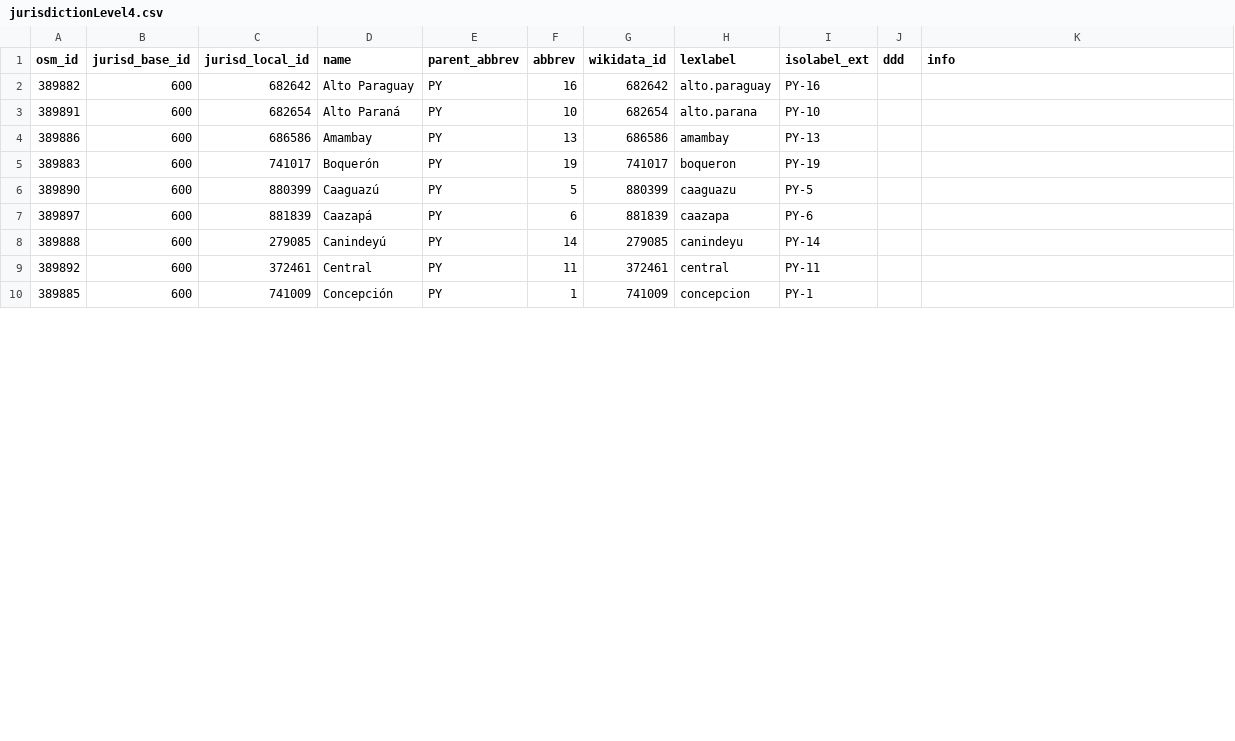
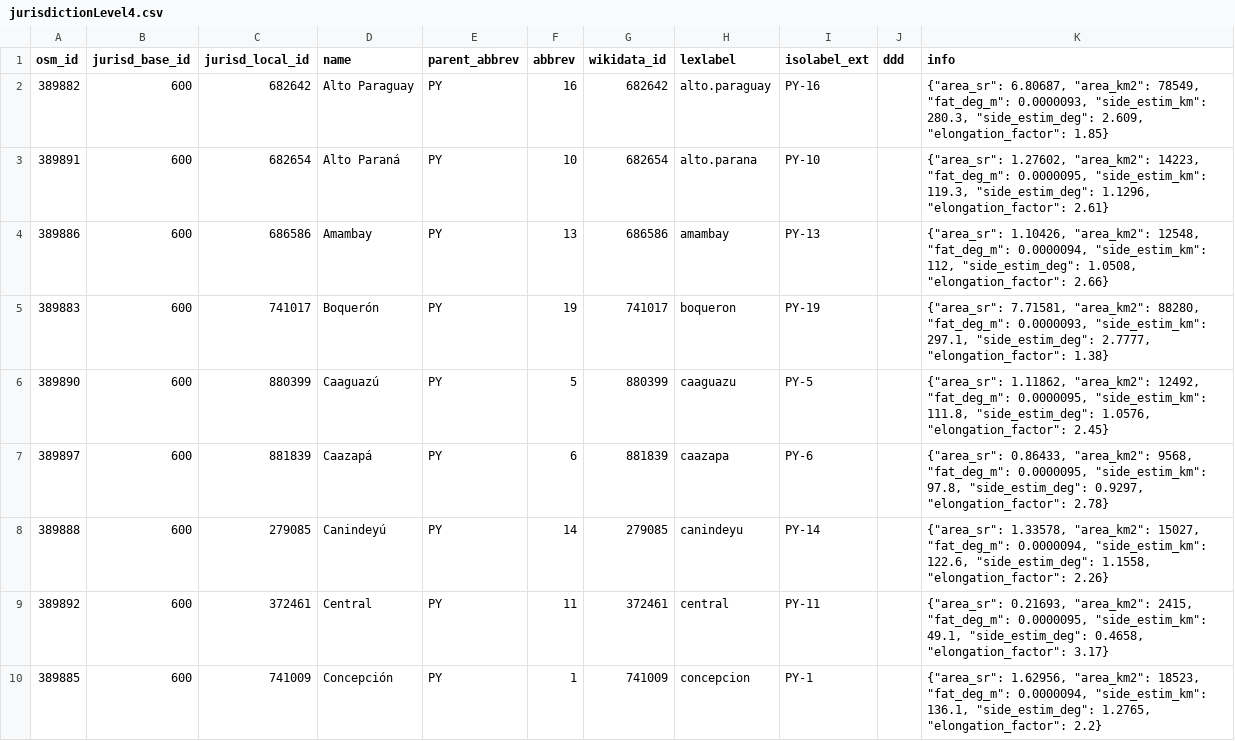
Before and after one commit to digital-guard/preserv-PY, a CSV file: data/jurisdictionLevel4.csv, drawn as a sheet; only a part is shown; the diff covers the shown part only.

Commit message:
Update jurisdiction. digital-guard/preserv#116 osm-codes/WS#37 osm-codes/WS#11

```diff
--- a/data/jurisdictionLevel4.csv
+++ b/data/jurisdictionLevel4.csv
@@ -1,10 +1,10 @@
 osm_id,jurisd_base_id,jurisd_local_id,name,parent_abbrev,abbrev,wikidata_id,lexlabel,isolabel_ext,ddd,info
-389882,600,682642,"Alto Paraguay",PY,16,682642,alto.paraguay,PY-16,,
-389891,600,682654,"Alto Paraná",PY,10,682654,alto.parana,PY-10,,
-389886,600,686586,Amambay,PY,13,686586,amambay,PY-13,,
-389883,600,741017,Boquerón,PY,19,741017,boqueron,PY-19,,
-389890,600,880399,Caaguazú,PY,5,880399,caaguazu,PY-5,,
-389897,600,881839,Caazapá,PY,6,881839,caazapa,PY-6,,
-389888,600,279085,Canindeyú,PY,14,279085,canindeyu,PY-14,,
-389892,600,372461,Central,PY,11,372461,central,PY-11,,
-389885,600,741009,Concepción,PY,1,741009,concepcion,PY-1,,
+389882,600,682642,"Alto Paraguay",PY,16,682642,alto.paraguay,PY-16,,"{""area_sr"": 6.80687, ""area_km2"": 78549, ""fat_deg_m"": 0.0000093, ""side_estim_km"": 280.3, ""side_estim_deg"": 2.609, ""elongation_factor"": 1.85}"
+389891,600,682654,"Alto Paraná",PY,10,682654,alto.parana,PY-10,,"{""area_sr"": 1.27602, ""area_km2"": 14223, ""fat_deg_m"": 0.0000095, ""side_estim_km"": 119.3, ""side_estim_deg"": 1.1296, ""elongation_factor"": 2.61}"
+389886,600,686586,Amambay,PY,13,686586,amambay,PY-13,,"{""area_sr"": 1.10426, ""area_km2"": 12548, ""fat_deg_m"": 0.0000094, ""side_estim_km"": 112, ""side_estim_deg"": 1.0508, ""elongation_factor"": 2.66}"
+389883,600,741017,Boquerón,PY,19,741017,boqueron,PY-19,,"{""area_sr"": 7.71581, ""area_km2"": 88280, ""fat_deg_m"": 0.0000093, ""side_estim_km"": 297.1, ""side_estim_deg"": 2.7777, ""elongation_factor"": 1.38}"
+389890,600,880399,Caaguazú,PY,5,880399,caaguazu,PY-5,,"{""area_sr"": 1.11862, ""area_km2"": 12492, ""fat_deg_m"": 0.0000095, ""side_estim_km"": 111.8, ""side_estim_deg"": 1.0576, ""elongation_factor"": 2.45}"
+389897,600,881839,Caazapá,PY,6,881839,caazapa,PY-6,,"{""area_sr"": 0.86433, ""area_km2"": 9568, ""fat_deg_m"": 0.0000095, ""side_estim_km"": 97.8, ""side_estim_deg"": 0.9297, ""elongation_factor"": 2.78}"
+389888,600,279085,Canindeyú,PY,14,279085,canindeyu,PY-14,,"{""area_sr"": 1.33578, ""area_km2"": 15027, ""fat_deg_m"": 0.0000094, ""side_estim_km"": 122.6, ""side_estim_deg"": 1.1558, ""elongation_factor"": 2.26}"
+389892,600,372461,Central,PY,11,372461,central,PY-11,,"{""area_sr"": 0.21693, ""area_km2"": 2415, ""fat_deg_m"": 0.0000095, ""side_estim_km"": 49.1, ""side_estim_deg"": 0.4658, ""elongation_factor"": 3.17}"
+389885,600,741009,Concepción,PY,1,741009,concepcion,PY-1,,"{""area_sr"": 1.62956, ""area_km2"": 18523, ""fat_deg_m"": 0.0000094, ""side_estim_km"": 136.1, ""side_estim_deg"": 1.2765, ""elongation_factor"": 2.2}"
```
Also changed, not shown: 9 edited cells elsewhere in this file.
